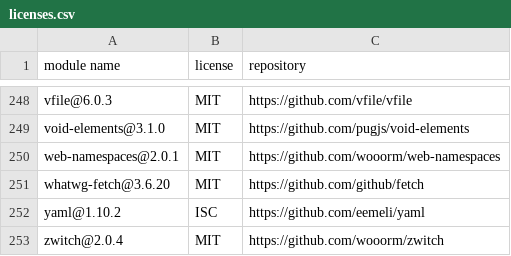
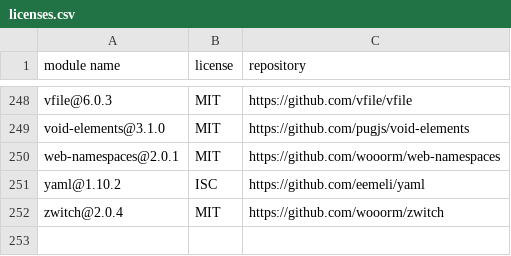
Before and after one commit to pagopa/p4pa-pu-fe, a CSV file: dependency-licenses/licenses.csv, drawn as a sheet; only a part is shown, gaps mark what is left out; the diff names each change by its address in the sheet, - before the commit and + after, or states it on an @@ line.

```diff
--- a/dependency-licenses/licenses.csv
+++ b/dependency-licenses/licenses.csv
-row 251: whatwg-fetch@3.6.20 | MIT | https://github.com/github/fetch
```
Also changed, not shown: 3 other files.
